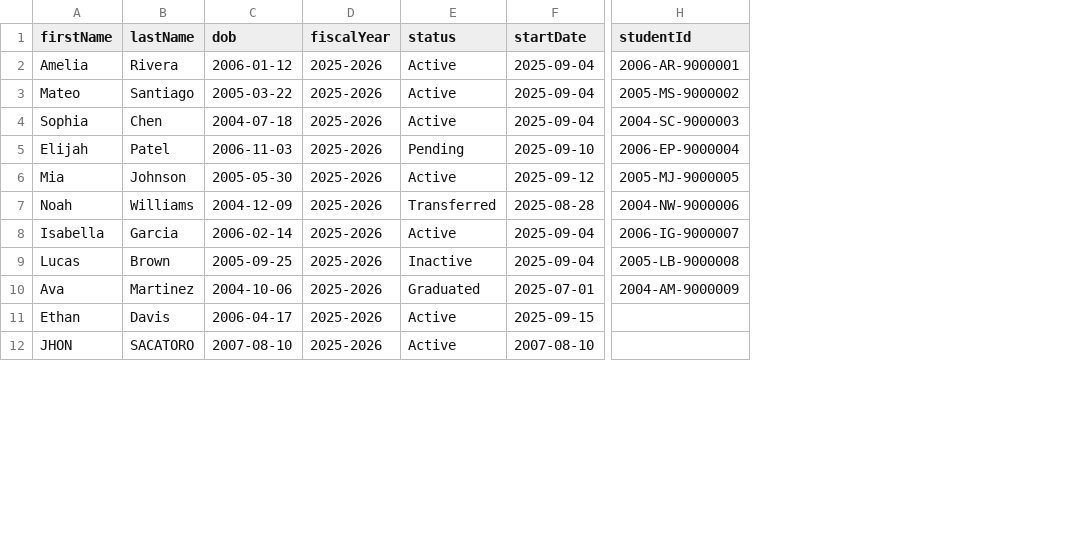
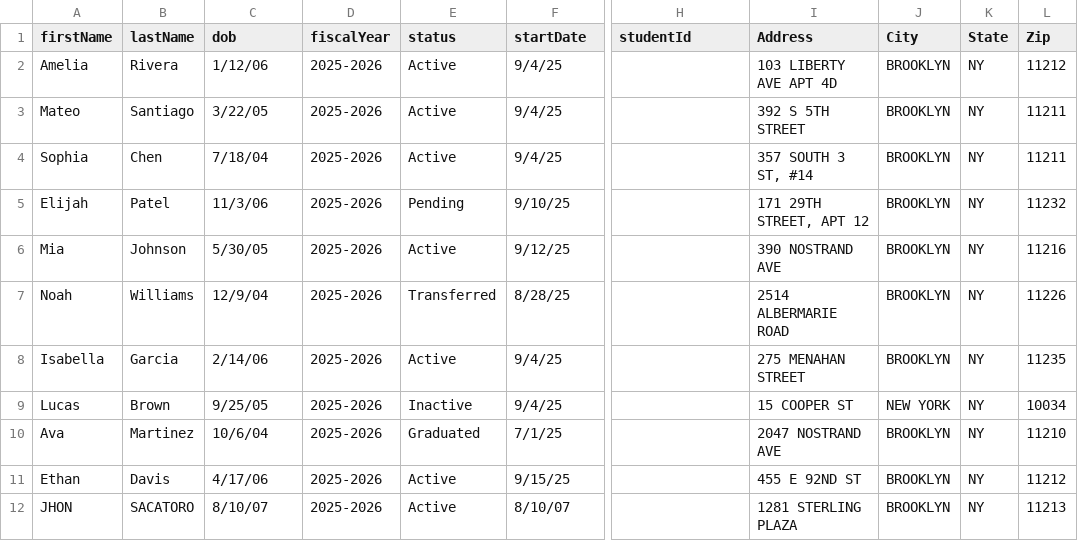
Before and after one commit to jjaramillodoe/student-label-system, a CSV file: public/student_bulk_upload_sample.csv, drawn as a sheet; only a part is shown, gaps mark what is left out; the diff covers the shown part only; the diff names each change by its address in the sheet, - before the commit and + after, or states it on an @@ line.

```diff
--- a/public/student_bulk_upload_sample.csv
+++ b/public/student_bulk_upload_sample.csv
+column I (Address), rows 2-12: 103 LIBERTY AVE APT 4D | 392 S 5TH STREET | 357 SOUTH 3 ST, #14 | 171 29TH STREET, APT 12 | 390 NOSTRAND AVE | 2514 ALBERMARIE ROAD | 275 MENAHAN STREET | 15 COOPER ST | 2047 NOSTRAND AVE | 455 E 92ND ST | 1281 STERLING PLAZA
+column J (City), rows 2-12: BROOKLYN | BROOKLYN | BROOKLYN | BROOKLYN | BROOKLYN | BROOKLYN | BROOKLYN | NEW YORK | BROOKLYN | BROOKLYN | BROOKLYN
+column K (State), rows 2-12: all NY
+column L (Zip), rows 2-12: 11212 | 11211 | 11211 | 11232 | 11216 | 11226 | 11235 | 10034 | 11210 | 11212 | 11213
-C2 (dob): 2006-01-12
+C2 (dob): 1/12/06
-F2:F4 (startDate): 2025-09-04
+F2:F4 (startDate): 9/4/25
-H2 (studentId): 2006-AR-9000001
+H2 (studentId): (empty)
-C3 (dob): 2005-03-22
+C3 (dob): 3/22/05
-H3 (studentId): 2005-MS-9000002
+H3 (studentId): (empty)
-C4 (dob): 2004-07-18
+C4 (dob): 7/18/04
-H4 (studentId): 2004-SC-9000003
+H4 (studentId): (empty)
-C5 (dob): 2006-11-03
+C5 (dob): 11/3/06
-F5 (startDate): 2025-09-10
+F5 (startDate): 9/10/25
-H5 (studentId): 2006-EP-9000004
+H5 (studentId): (empty)
-C6 (dob): 2005-05-30
+C6 (dob): 5/30/05
-F6 (startDate): 2025-09-12
+F6 (startDate): 9/12/25
-H6 (studentId): 2005-MJ-9000005
+H6 (studentId): (empty)
-C7 (dob): 2004-12-09
+C7 (dob): 12/9/04
-F7 (startDate): 2025-08-28
+F7 (startDate): 8/28/25
-H7 (studentId): 2004-NW-9000006
+H7 (studentId): (empty)
-C8 (dob): 2006-02-14
+C8 (dob): 2/14/06
-F8:F9 (startDate): 2025-09-04
+F8:F9 (startDate): 9/4/25
-H8 (studentId): 2006-IG-9000007
+H8 (studentId): (empty)
-C9 (dob): 2005-09-25
+C9 (dob): 9/25/05
-H9 (studentId): 2005-LB-9000008
+H9 (studentId): (empty)
-C10 (dob): 2004-10-06
+C10 (dob): 10/6/04
-F10 (startDate): 2025-07-01
+F10 (startDate): 7/1/25
-H10 (studentId): 2004-AM-9000009
+H10 (studentId): (empty)
-C11 (dob): 2006-04-17
+C11 (dob): 4/17/06
-F11 (startDate): 2025-09-15
+F11 (startDate): 9/15/25
-C12 (dob): 2007-08-10
+C12 (dob): 8/10/07
-F12 (startDate): 2007-08-10
+F12 (startDate): 8/10/07
```
Also changed, not shown: 2 added rows and 9 edited cells elsewhere in this file, 49 other files.
